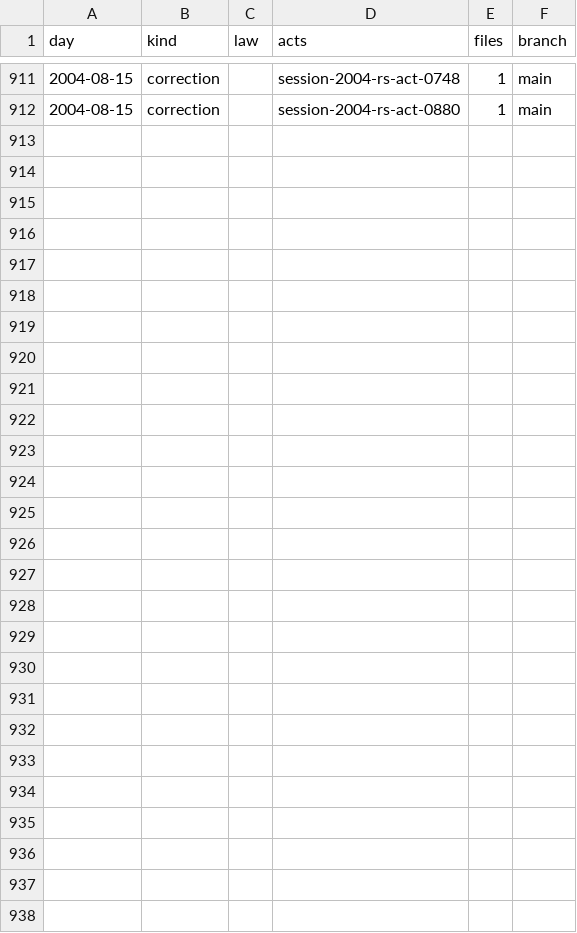
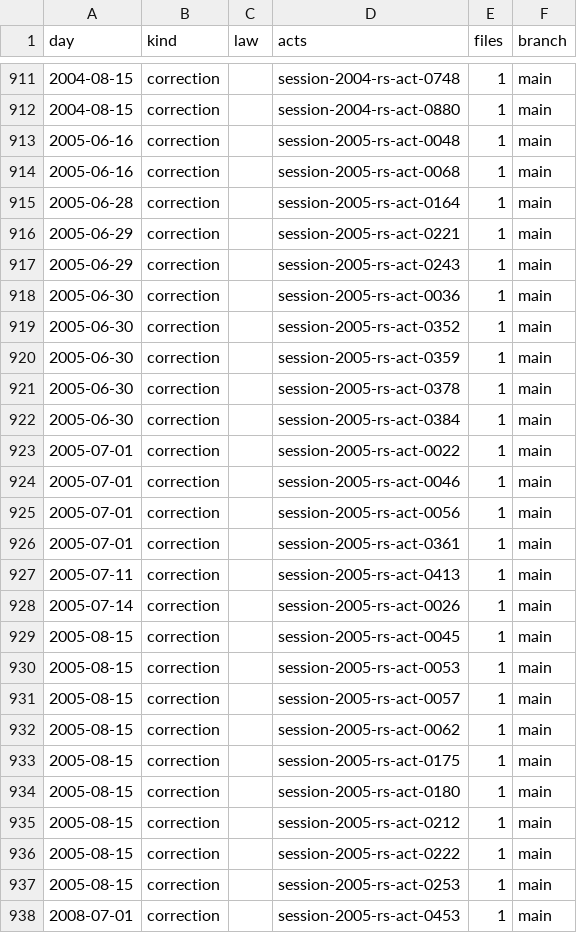
Before and after one commit to lexifina/united-states-louisiana-law, a CSV file: data/commits.csv, drawn as a sheet; only a part is shown, gaps mark what is left out; the diff names each change by its address in the sheet, - before the commit and + after, or states it on an @@ line.

Commit message:
Document historical as-enacted Louisiana session laws
Add 26 historical records; existing law files retained.

Kind: documentation

```diff
--- a/data/commits.csv
+++ b/data/commits.csv
+row 913: 2005-06-16 | correction |  | session-2005-rs-act-0048 | 1 | main
+row 914: 2005-06-16 | correction |  | session-2005-rs-act-0068 | 1 | main
+row 915: 2005-06-28 | correction |  | session-2005-rs-act-0164 | 1 | main
+row 916: 2005-06-29 | correction |  | session-2005-rs-act-0221 | 1 | main
+row 917: 2005-06-29 | correction |  | session-2005-rs-act-0243 | 1 | main
+row 918: 2005-06-30 | correction |  | session-2005-rs-act-0036 | 1 | main
+row 919: 2005-06-30 | correction |  | session-2005-rs-act-0352 | 1 | main
+row 920: 2005-06-30 | correction |  | session-2005-rs-act-0359 | 1 | main
+row 921: 2005-06-30 | correction |  | session-2005-rs-act-0378 | 1 | main
+row 922: 2005-06-30 | correction |  | session-2005-rs-act-0384 | 1 | main
+row 923: 2005-07-01 | correction |  | session-2005-rs-act-0022 | 1 | main
+row 924: 2005-07-01 | correction |  | session-2005-rs-act-0046 | 1 | main
+row 925: 2005-07-01 | correction |  | session-2005-rs-act-0056 | 1 | main
+row 926: 2005-07-01 | correction |  | session-2005-rs-act-0361 | 1 | main
+row 927: 2005-07-11 | correction |  | session-2005-rs-act-0413 | 1 | main
+row 928: 2005-07-14 | correction |  | session-2005-rs-act-0026 | 1 | main
+row 929: 2005-08-15 | correction |  | session-2005-rs-act-0045 | 1 | main
+row 930: 2005-08-15 | correction |  | session-2005-rs-act-0053 | 1 | main
+row 931: 2005-08-15 | correction |  | session-2005-rs-act-0057 | 1 | main
+row 932: 2005-08-15 | correction |  | session-2005-rs-act-0062 | 1 | main
+row 933: 2005-08-15 | correction |  | session-2005-rs-act-0175 | 1 | main
+row 934: 2005-08-15 | correction |  | session-2005-rs-act-0180 | 1 | main
+row 935: 2005-08-15 | correction |  | session-2005-rs-act-0212 | 1 | main
+row 936: 2005-08-15 | correction |  | session-2005-rs-act-0222 | 1 | main
+row 937: 2005-08-15 | correction |  | session-2005-rs-act-0253 | 1 | main
+row 938: 2008-07-01 | correction |  | session-2005-rs-act-0453 | 1 | main
```
Also changed, not shown: 5 other files.
